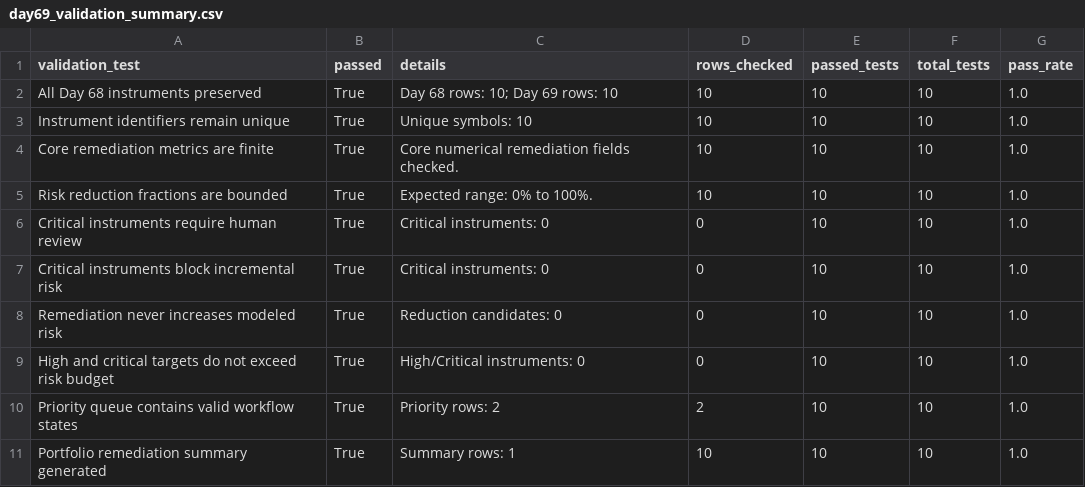
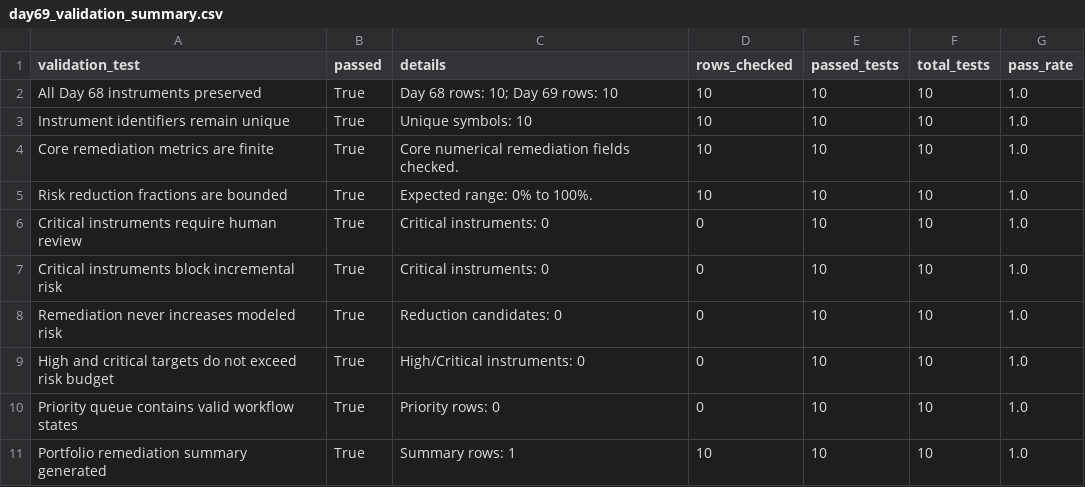
Before and after one commit to Agunp1/AI-Financial-Analyst, a CSV file: day69_validation_summary.csv, drawn as a sheet.

```diff
--- a/day69_validation_summary.csv
+++ b/day69_validation_summary.csv
@@ -9,3 +9,3 @@ Remediation never increases modeled risk,True,Reduction candidates: 0,0,10,10,1.
 High and critical targets do not exceed risk budget,True,High/Critical instruments: 0,0,10,10,1.0
-Priority queue contains valid workflow states,True,Priority rows: 2,2,10,10,1.0
+Priority queue contains valid workflow states,True,Priority rows: 0,0,10,10,1.0
 Portfolio remediation summary generated,True,Summary rows: 1,10,10,10,1.0
```
Also changed, not shown: day67_validation_summary.csv, day68_validation_summary.csv, 1 other file.
